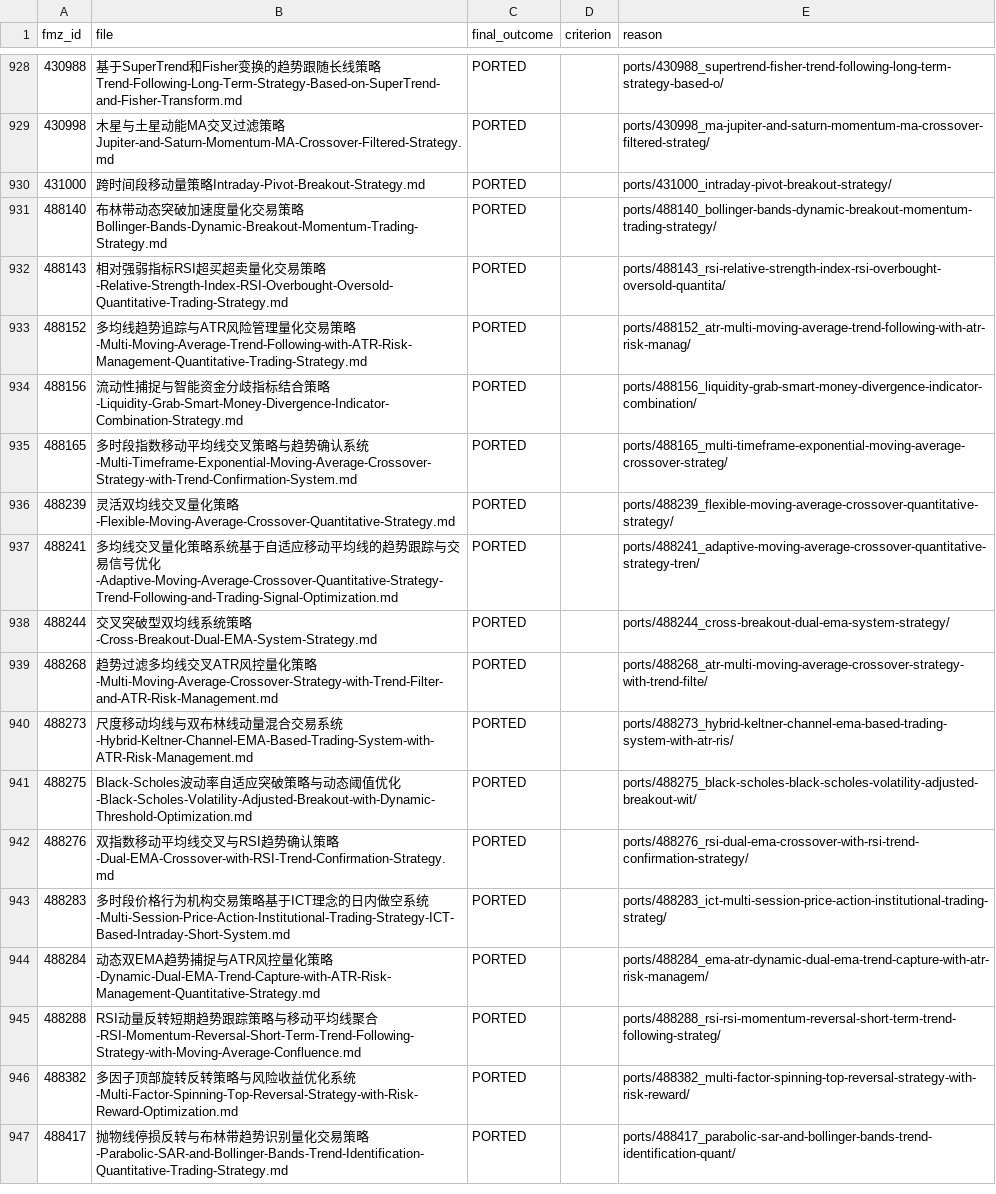
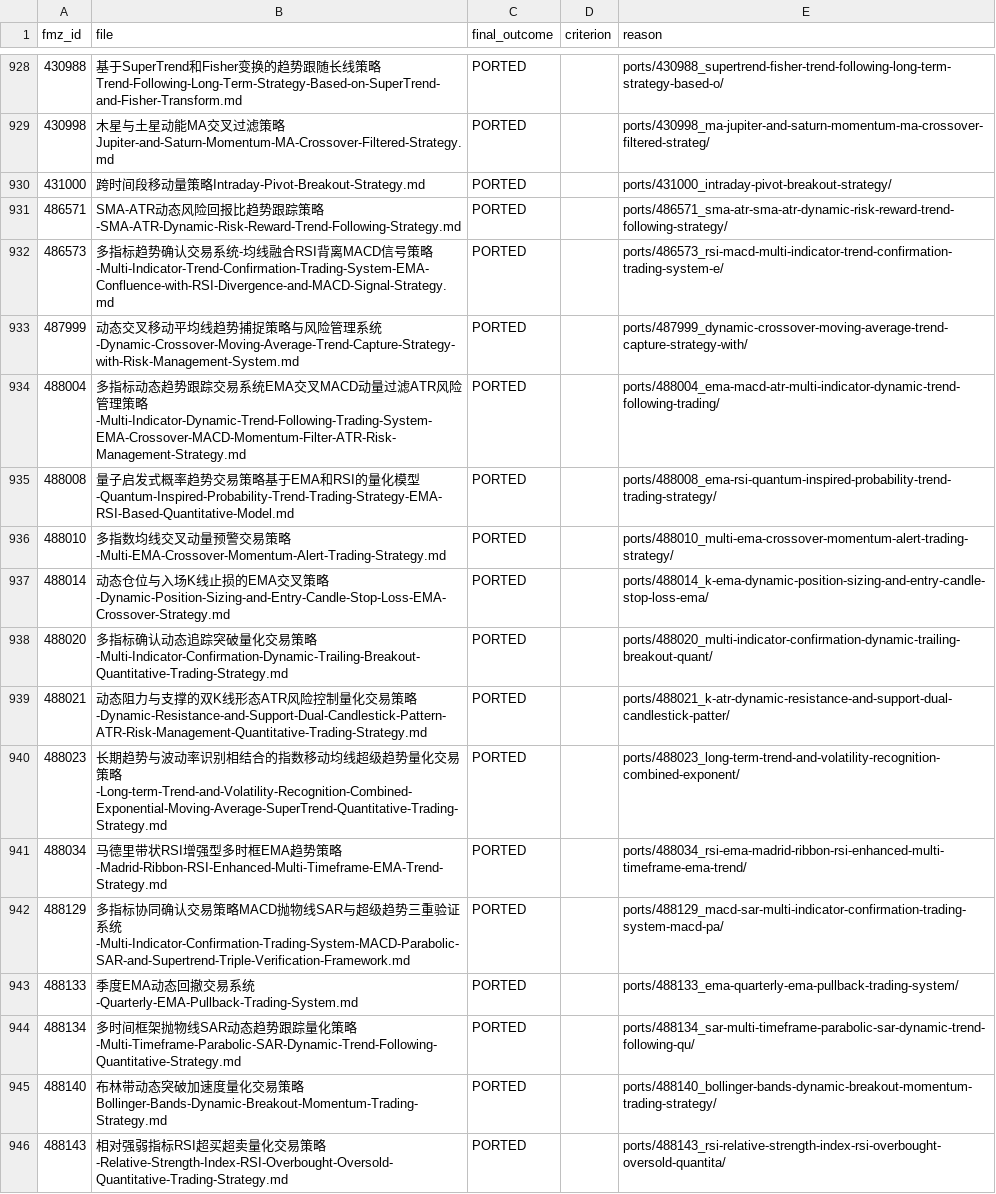
Before and after one commit to r35t1tut0r0rb15-gif/fmz-strategies, a CSV file: review_decisions.csv, drawn as a sheet; only a part is shown, gaps mark what is left out; the shorter side is filled out with more unchanged rows; the diff names each change by its address in the sheet, - before the commit and + after, or states it on an @@ line.

```diff
--- a/review_decisions.csv
+++ b/review_decisions.csv
+row 931: 486571 | SMA-ATR动态风险回报比趋势跟踪策略-SMA-ATR-Dynamic-Risk-Reward-Trend-Following-Strategy.md | PORTED |  | ports/486571_sma-atr-sma-atr-dynamic-risk-reward-trend-following-strategy/
+row 932: 486573 | 多指标趋势确认交易系统-均线融合RSI背离MACD信号策略-Multi-Indicator-Trend-Confirmation-Trading-System-EMA-Confluence-with-RSI-Divergence-and-MACD-Signal-Strategy.md | PORTED |  | ports/486573_rsi-macd-multi-indicator-trend-confirmation-trading-system-e/
+row 933: 487999 | 动态交叉移动平均线趋势捕捉策略与风险管理系统-Dynamic-Crossover-Moving-Average-Trend-Capture-Strategy-with-Risk-Management-System.md | PORTED |  | ports/487999_dynamic-crossover-moving-average-trend-capture-strategy-with/
+row 934: 488004 | 多指标动态趋势跟踪交易系统EMA交叉MACD动量过滤ATR风险管理策略-Multi-Indicator-Dynamic-Trend-Following-Trading-System-EMA-Crossover-MACD-Momentum-Filter-ATR-Risk-Management-Strategy.md | PORTED |  | ports/488004_ema-macd-atr-multi-indicator-dynamic-trend-following-trading/
+row 935: 488008 | 量子启发式概率趋势交易策略基于EMA和RSI的量化模型-Quantum-Inspired-Probability-Trend-Trading-Strategy-EMA-RSI-Based-Quantitative-Model.md | PORTED |  | ports/488008_ema-rsi-quantum-inspired-probability-trend-trading-strategy/
+row 936: 488010 | 多指数均线交叉动量预警交易策略-Multi-EMA-Crossover-Momentum-Alert-Trading-Strategy.md | PORTED |  | ports/488010_multi-ema-crossover-momentum-alert-trading-strategy/
+row 937: 488014 | 动态仓位与入场K线止损的EMA交叉策略-Dynamic-Position-Sizing-and-Entry-Candle-Stop-Loss-EMA-Crossover-Strategy.md | PORTED |  | ports/488014_k-ema-dynamic-position-sizing-and-entry-candle-stop-loss-ema/
+row 938: 488020 | 多指标确认动态追踪突破量化交易策略-Multi-Indicator-Confirmation-Dynamic-Trailing-Breakout-Quantitative-Trading-Strategy.md | PORTED |  | ports/488020_multi-indicator-confirmation-dynamic-trailing-breakout-quant/
+row 939: 488021 | 动态阻力与支撑的双K线形态ATR风险控制量化交易策略-Dynamic-Resistance-and-Support-Dual-Candlestick-Pattern-ATR-Risk-Management-Quantitative-Trading-Strategy.md | PORTED |  | ports/488021_k-atr-dynamic-resistance-and-support-dual-candlestick-patter/
+row 940: 488023 | 长期趋势与波动率识别相结合的指数移动均线超级趋势量化交易策略-Long-term-Trend-and-Volatility-Recognition-Combined-Exponential-Moving-Average-SuperTrend-Quantitative-Trading-Strategy.md | PORTED |  | ports/488023_long-term-trend-and-volatility-recognition-combined-exponent/
+row 941: 488034 | 马德里带状RSI增强型多时框EMA趋势策略-Madrid-Ribbon-RSI-Enhanced-Multi-Timeframe-EMA-Trend-Strategy.md | PORTED |  | ports/488034_rsi-ema-madrid-ribbon-rsi-enhanced-multi-timeframe-ema-trend/
+row 942: 488129 | 多指标协同确认交易策略MACD抛物线SAR与超级趋势三重验证系统-Multi-Indicator-Confirmation-Trading-System-MACD-Parabolic-SAR-and-Supertrend-Triple-Verification-Framework.md | PORTED |  | ports/488129_macd-sar-multi-indicator-confirmation-trading-system-macd-pa/
+row 943: 488133 | 季度EMA动态回撤交易系统-Quarterly-EMA-Pullback-Trading-System.md | PORTED |  | ports/488133_ema-quarterly-ema-pullback-trading-system/
+row 944: 488134 | 多时间框架抛物线SAR动态趋势跟踪量化策略-Multi-Timeframe-Parabolic-SAR-Dynamic-Trend-Following-Quantitative-Strategy.md | PORTED |  | ports/488134_sar-multi-timeframe-parabolic-sar-dynamic-trend-following-qu/
```
Also changed, not shown: 59 other files.
